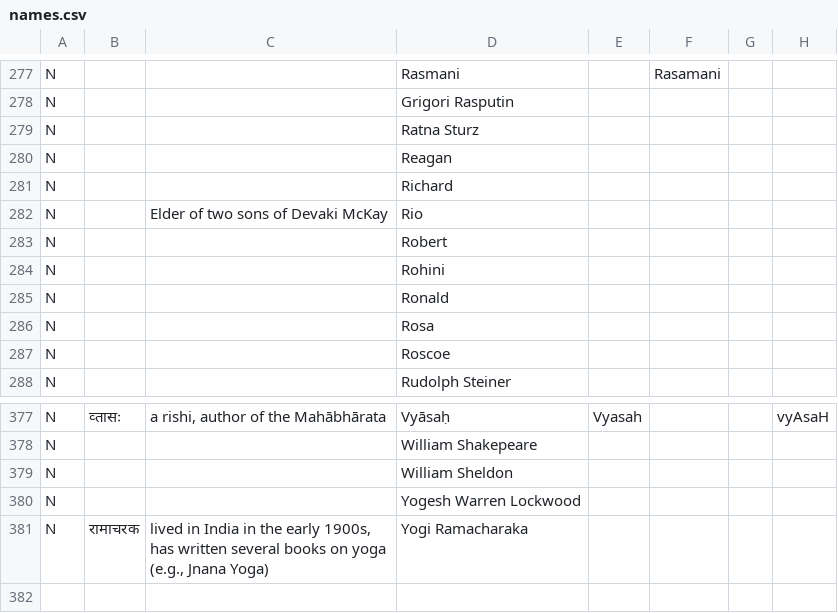
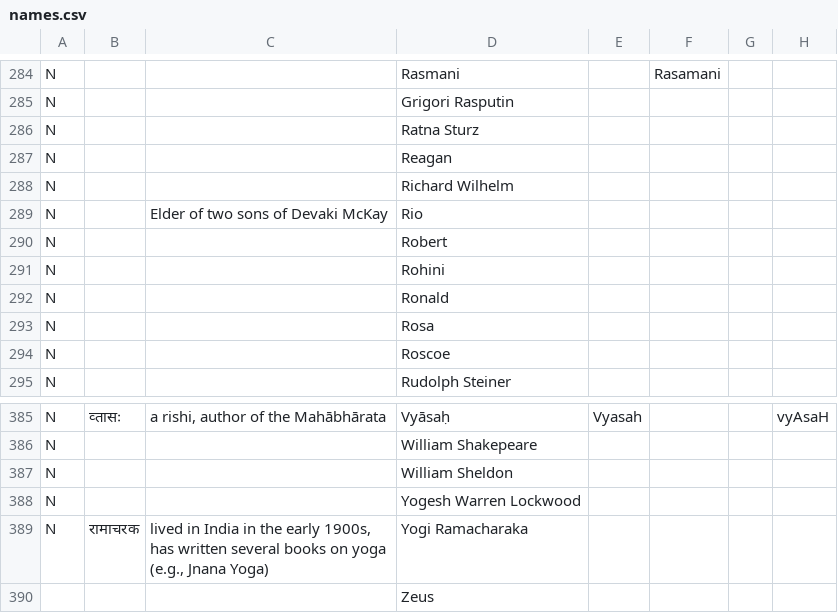
Before and after one commit to jonb108/wlib, a CSV file: names.csv, drawn as a sheet; only a part is shown, gaps mark what is left out; addresses are those after the commit; rows hold the shown columns only; the diff covers the shown part only; the diff names each change by its address in the sheet, - before the commit and + after, or states it on an @@ line.

```diff
--- a/names.csv
+++ b/names.csv
-D288: Richard
+D288: Richard Wilhelm
+row 390:  |  |  | Zeus
```
Also changed, not shown: 10 added rows, 2 removed rows and 3 edited cells elsewhere in this file, prohibited.csv, techniques.csv, 3 other files.
